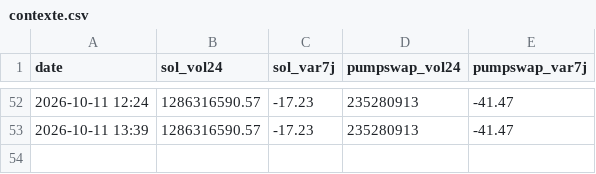
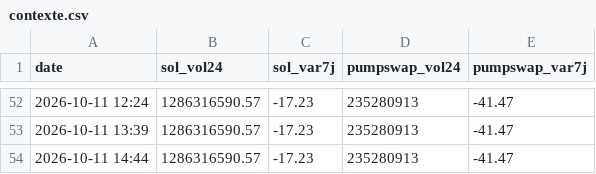
Before and after one commit to loyt1/memecoin-scanner, a CSV file: data/contexte.csv, drawn as a sheet; only a part is shown, gaps mark what is left out; the diff names each change by its address in the sheet, - before the commit and + after, or states it on an @@ line.

```diff
--- a/data/contexte.csv
+++ b/data/contexte.csv
+row 54: 2026-10-11 14:44 | 1286316590.57 | -17.23 | 235280913 | -41.47
```
Also changed, not shown: 6 other files.
